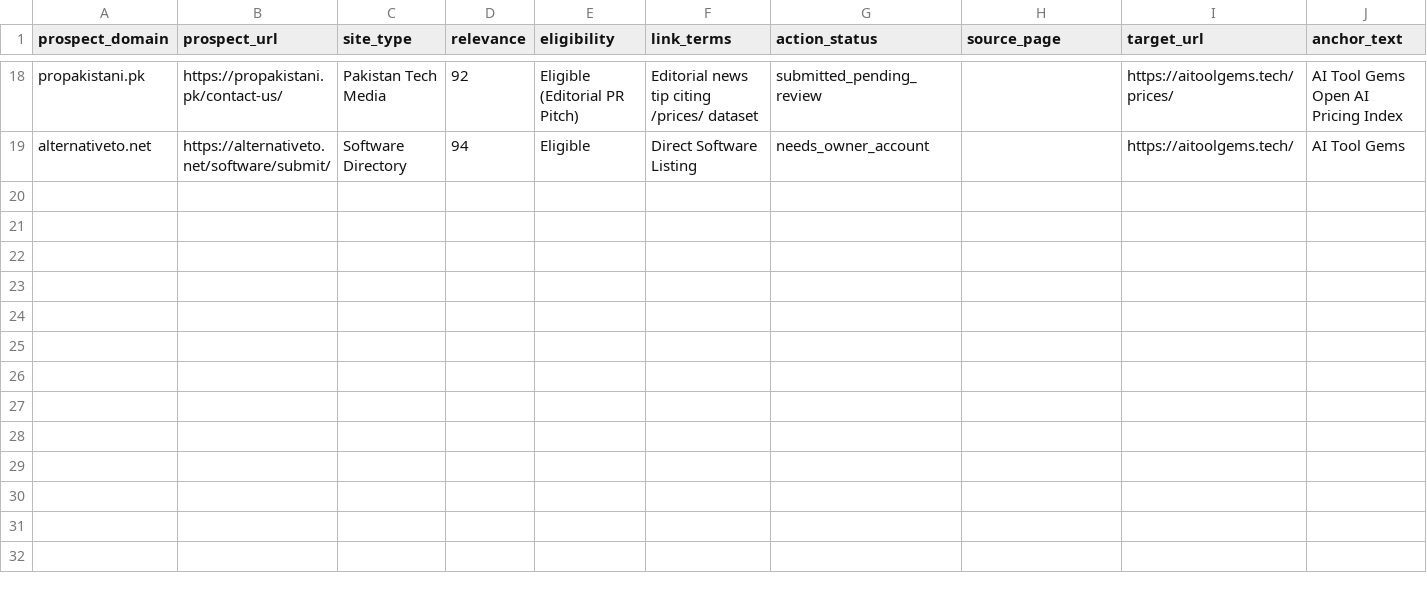
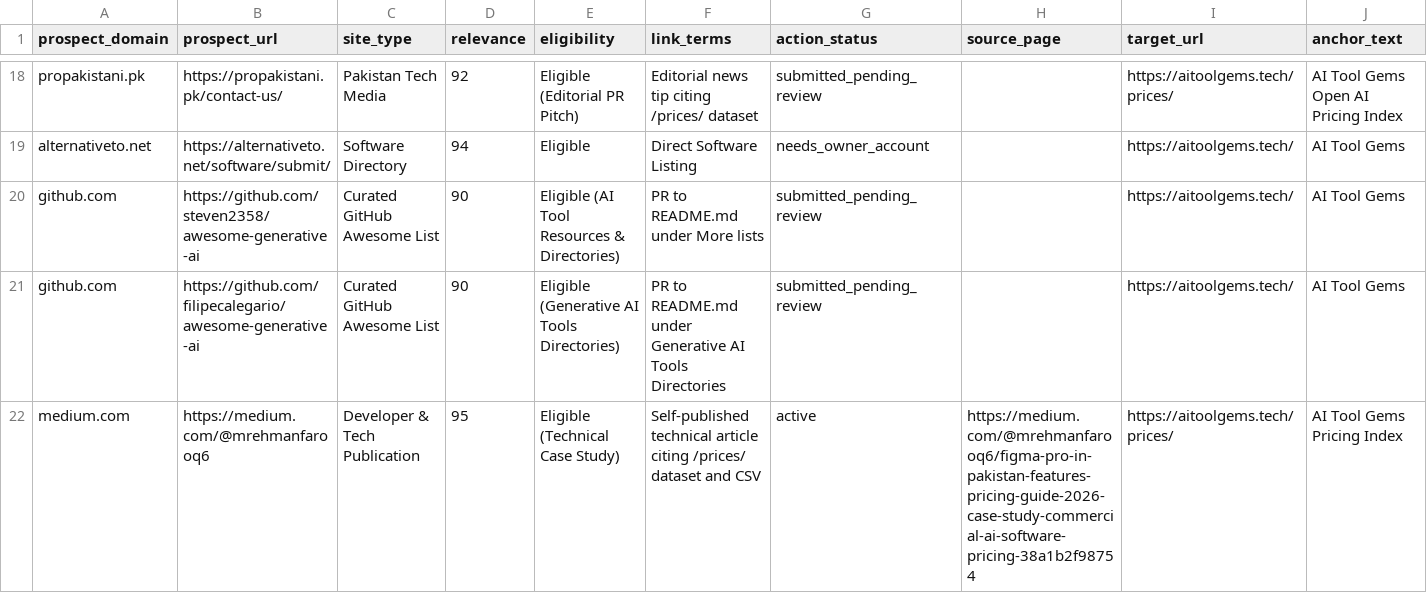
Before and after one commit to m-rehman55/ai-tool-gems, a CSV file: seo-agent/data/offpage_authority_tracker.csv, drawn as a sheet; only a part is shown, gaps mark what is left out; rows hold the shown columns only; the diff names each change by its address in the sheet, - before the commit and + after, or states it on an @@ line.

Commit message:
feat(seo): record awesome-generative-ai PRs and medium publication in tracker (#82)
Co-authored-by: Muhammad Rehman Farooq <209767693+m-rehman55@users.noreply.github.com>

```diff
--- a/seo-agent/data/offpage_authority_tracker.csv
+++ b/seo-agent/data/offpage_authority_tracker.csv
+row 20: github.com | https://github.com/steven2358/awesome-generative-ai | Curated GitHub Awesome List | 90 | Eligible (AI Tool Resources & Directories) | PR to README.md under More lists | submitted_pending_review |  | https://aitoolgems.tech/ | AI Tool Gems
+row 21: github.com | https://github.com/filipecalegario/awesome-generative-ai | Curated GitHub Awesome List | 90 | Eligible (Generative AI Tools Directories) | PR to README.md under Generative AI Tools Directories | submitted_pending_review |  | https://aitoolgems.tech/ | AI Tool Gems
+row 22: medium.com | https://medium.com/@mrehmanfarooq6 | Developer & Tech Publication | 95 | Eligible (Technical Case Study) | Self-published technical article citing /prices/ dataset and CSV | active | https://medium.com/@mrehmanfarooq6/figma-pro-in-pakistan-features-pricing-guide-2026-case-study-commercial-ai-software-pricing-38a1b2f98754 | https://aitoolgems.tech/prices/ | AI Tool Gems Pricing Index
```
